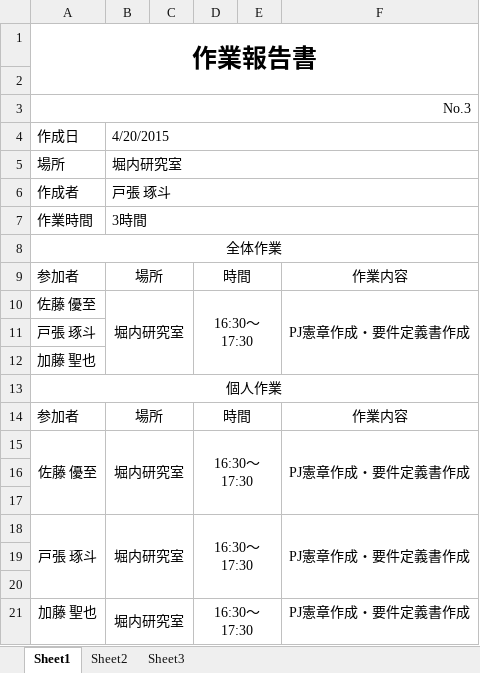
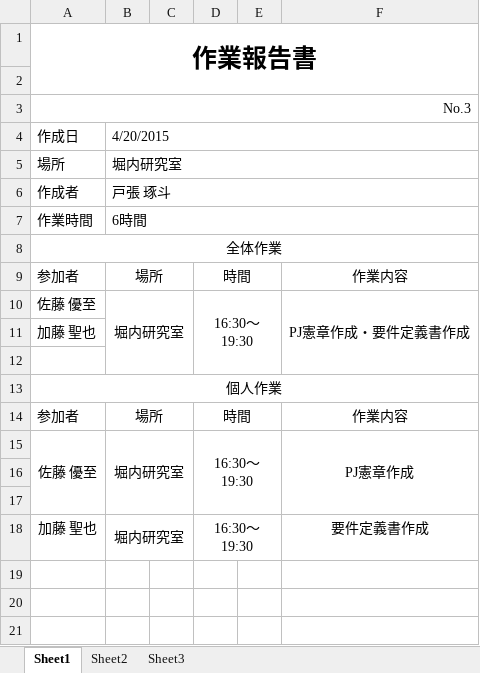
Before and after one commit to horiuchi-lab-teamA/horiuchi-lab-teamA-, an Excel workbook: 作業日報/H27 PM演習作業報告書 4月20日 No.3.xlsx, sheet Sheet1, drawn as a sheet; values as stored, in another font and other column widths than the file's, no borders; removed rows and columns are numbered as before the commit, all else as after; the diff names each change by its address in the sheet, - before the commit and + after, or states it on an @@ line.

```diff
--- a/作業日報/H27 PM演習作業報告書 4月20日 No.3.xlsx (sheet Sheet1)
+++ b/作業日報/H27 PM演習作業報告書 4月20日 No.3.xlsx (sheet Sheet1)
-B7: 3時間
+B7: 6時間
-D10: 16:30～17:30
+D10: 16:30～19:30
-row 11: 戸張 琢斗
+row 12: (empty)
-D15: 16:30～17:30
+D15: 16:30～19:30
-F15: PJ憲章作成・要件定義書作成
+F15: PJ憲章作成
-row 18: 戸張 琢斗 | 堀内研究室 |  | 16:30～17:30 |  | PJ憲章作成・要件定義書作成
-row 19: (empty)
-row 20: (empty)
-D18: 16:30～17:30
+D18: 16:30～19:30
-F18: PJ憲章作成・要件定義書作成
+F18: 要件定義書作成
```
Also changed, not shown: formulas that keep their value, 作業日報/H27 PM演習作業報告書 4月21日 No.4.xlsx, 作業日報/H27 PM演習作業報告書 4月22日 No.5.xlsx, 23 other files.
